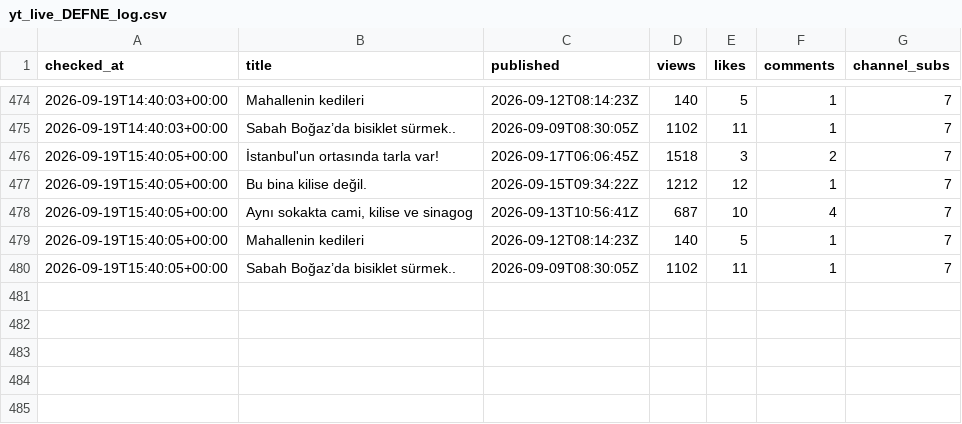
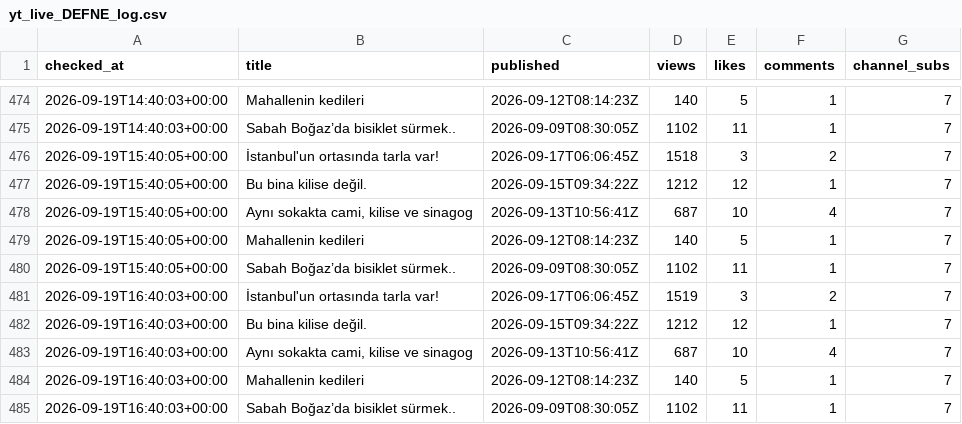
Before and after one commit to volaria/vd-insights-data, a CSV file: data/yt_live_DEFNE_log.csv, drawn as a sheet; only a part is shown, gaps mark what is left out; the diff names each change by its address in the sheet, - before the commit and + after, or states it on an @@ line.

Commit message:
live

```diff
--- a/data/yt_live_DEFNE_log.csv
+++ b/data/yt_live_DEFNE_log.csv
+row 481: 2026-09-19T16:40:03+00:00 | İstanbul'un ortasında tarla var! | 2026-09-17T06:06:45Z | 1519 | 3 | 2 | 7
+row 482: 2026-09-19T16:40:03+00:00 | Bu bina kilise değil. | 2026-09-15T09:34:22Z | 1212 | 12 | 1 | 7
+row 483: 2026-09-19T16:40:03+00:00 | Aynı sokakta cami, kilise ve sinagog | 2026-09-13T10:56:41Z | 687 | 10 | 4 | 7
+row 484: 2026-09-19T16:40:03+00:00 | Mahallenin kedileri | 2026-09-12T08:14:23Z | 140 | 5 | 1 | 7
+row 485: 2026-09-19T16:40:03+00:00 | Sabah Boğaz’da bisiklet sürmek.. | 2026-09-09T08:30:05Z | 1102 | 11 | 1 | 7
```
Also changed, not shown: data/yt_live_DEFNE.csv.
